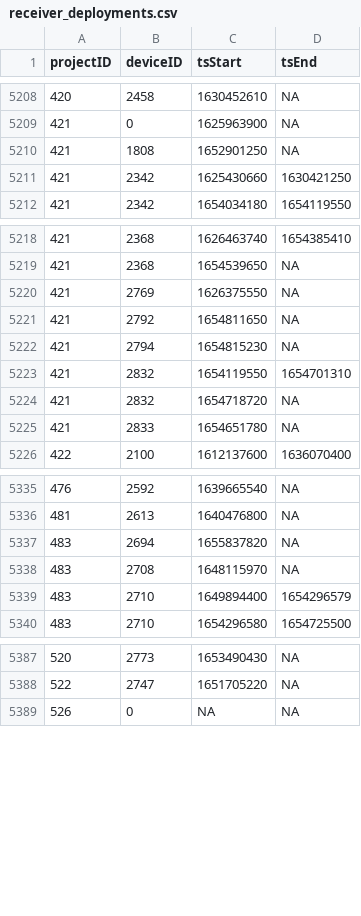
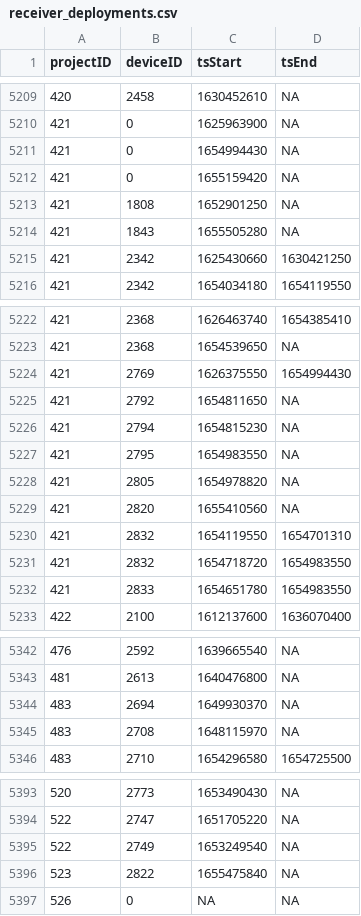
Before and after one commit to MotusWTS/motus-metadata-history, a CSV file: receiver_deployments.csv, drawn as a sheet; only a part is shown, gaps mark what is left out; the diff covers the shown part only.

```diff
--- a/receiver_deployments.csv
+++ b/receiver_deployments.csv
@@ -5209,3 +5210,6 @@
 421,0,1625963900,NA
+421,0,1654994430,NA
+421,0,1655159420,NA
 421,1808,1652901250,NA
+421,1843,1655505280,NA
 421,2342,1625430660,1630421250
@@ -5219,8 +5223,11 @@
 421,2368,1654539650,NA
-421,2769,1626375550,NA
+421,2769,1626375550,1654994430
 421,2792,1654811650,NA
 421,2794,1654815230,NA
+421,2795,1654983550,NA
+421,2805,1654978820,NA
+421,2820,1655410560,NA
 421,2832,1654119550,1654701310
-421,2832,1654718720,NA
-421,2833,1654651780,NA
+421,2832,1654718720,1654983550
+421,2833,1654651780,1654983550
 422,2100,1612137600,1636070400
@@ -5336,5 +5343,4 @@
 481,2613,1640476800,NA
-483,2694,1655837820,NA
+483,2694,1649930370,NA
 483,2708,1648115970,NA
-483,2710,1649894400,1654296579
 483,2710,1654296580,1654725500
@@ -5388,2 +5394,4 @@
 522,2747,1651705220,NA
+522,2749,1653249540,NA
+523,2822,1655475840,NA
 526,0,NA,NA
```
Also changed, not shown: 1 added row and 15 edited cells elsewhere in this file, 2 other files.
